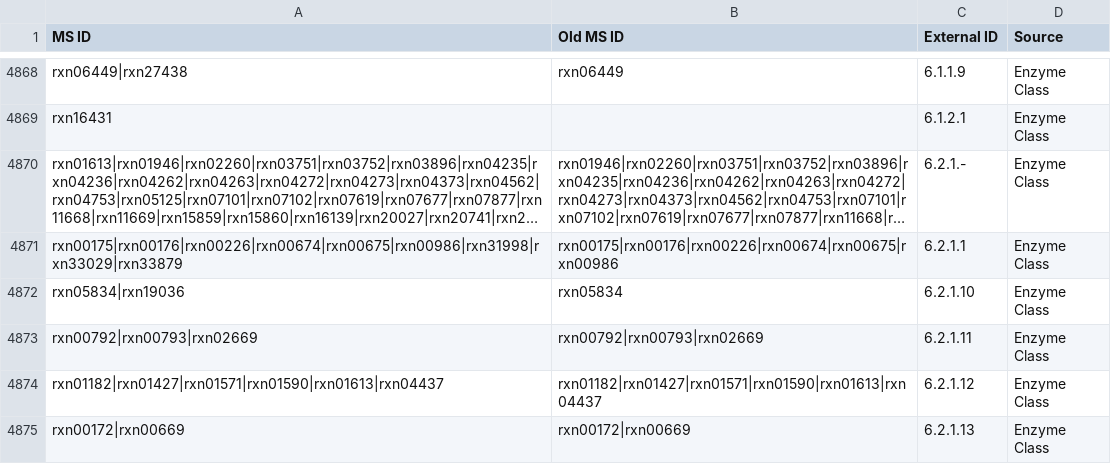
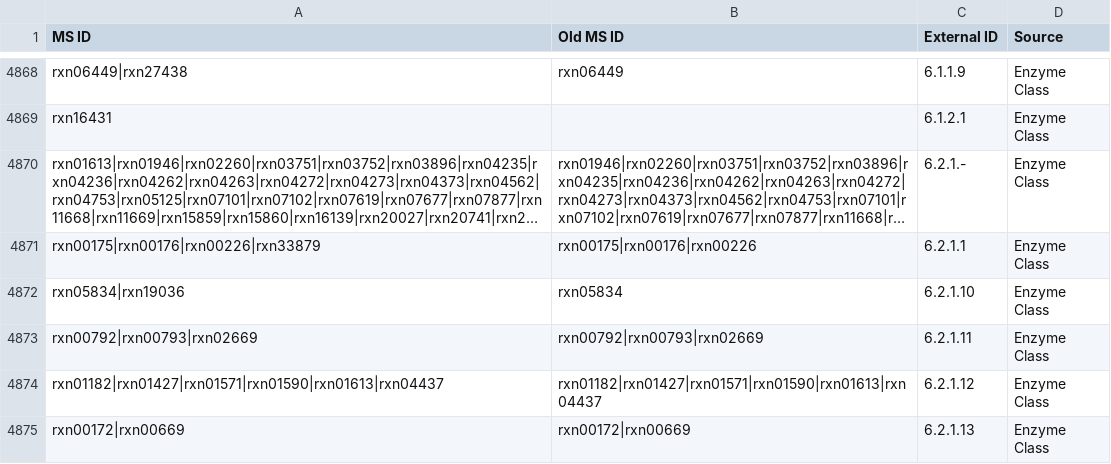
Before and after one commit to jotech/gapseq, a TSV file: dat/seed_Enzyme_Class_Reactions_Aliases_unique_edited.tsv, drawn as a sheet; only a part is shown, gaps mark what is left out; long unchanged cells end in …; the diff names each change by its address in the sheet, - before the commit and + after, or states it on an @@ line.

```diff
--- a/dat/seed_Enzyme_Class_Reactions_Aliases_unique_edited.tsv
+++ b/dat/seed_Enzyme_Class_Reactions_Aliases_unique_edited.tsv
-A4871 (MS ID): rxn00175|rxn00176|rxn00226|rxn00674|rxn00675|rxn00986|rxn31998|rxn33029|rxn33879
+A4871 (MS ID): rxn00175|rxn00176|rxn00226|rxn33879
-B4871 (Old MS ID): rxn00175|rxn00176|rxn00226|rxn00674|rxn00675|rxn00986
+B4871 (Old MS ID): rxn00175|rxn00176|rxn00226
```
Also changed, not shown: 1 other file.
